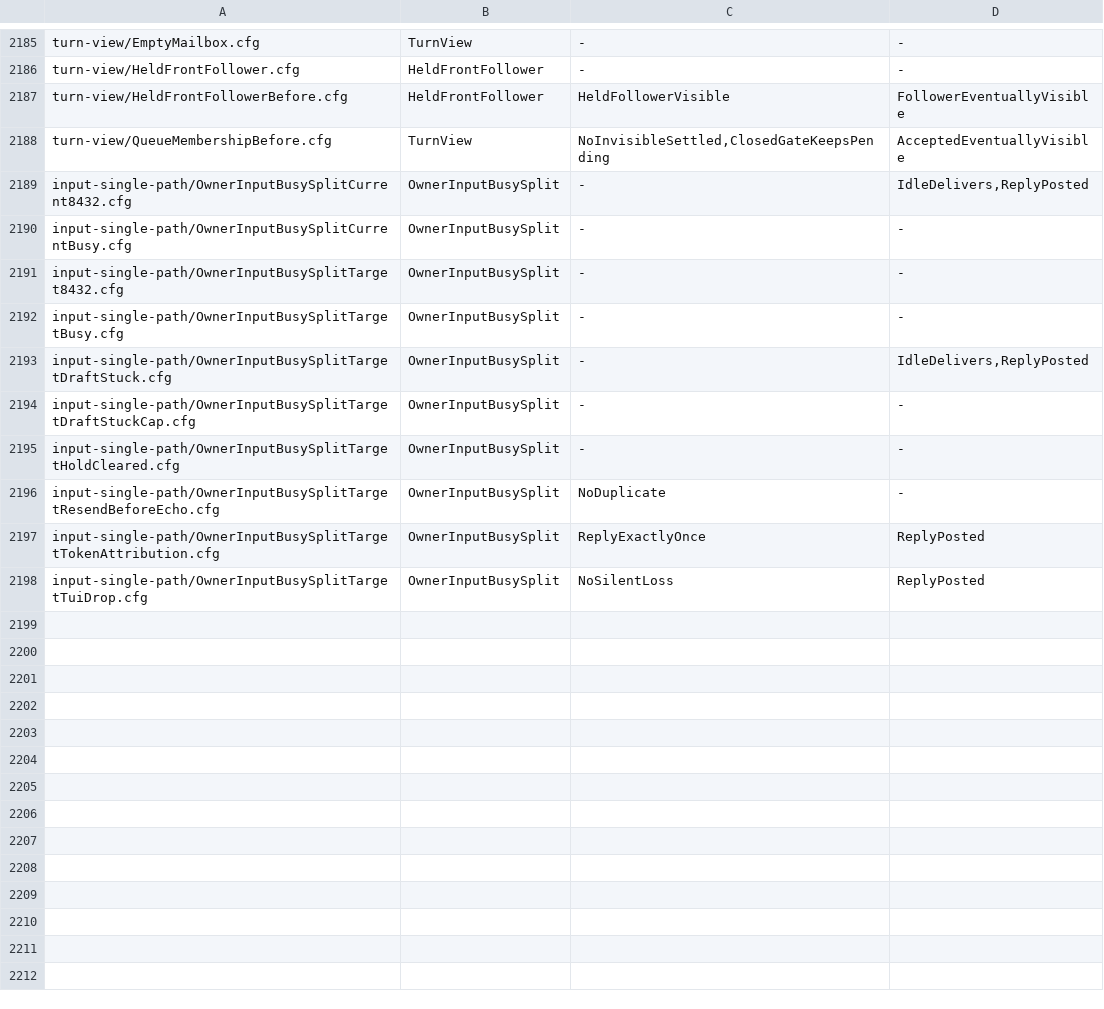
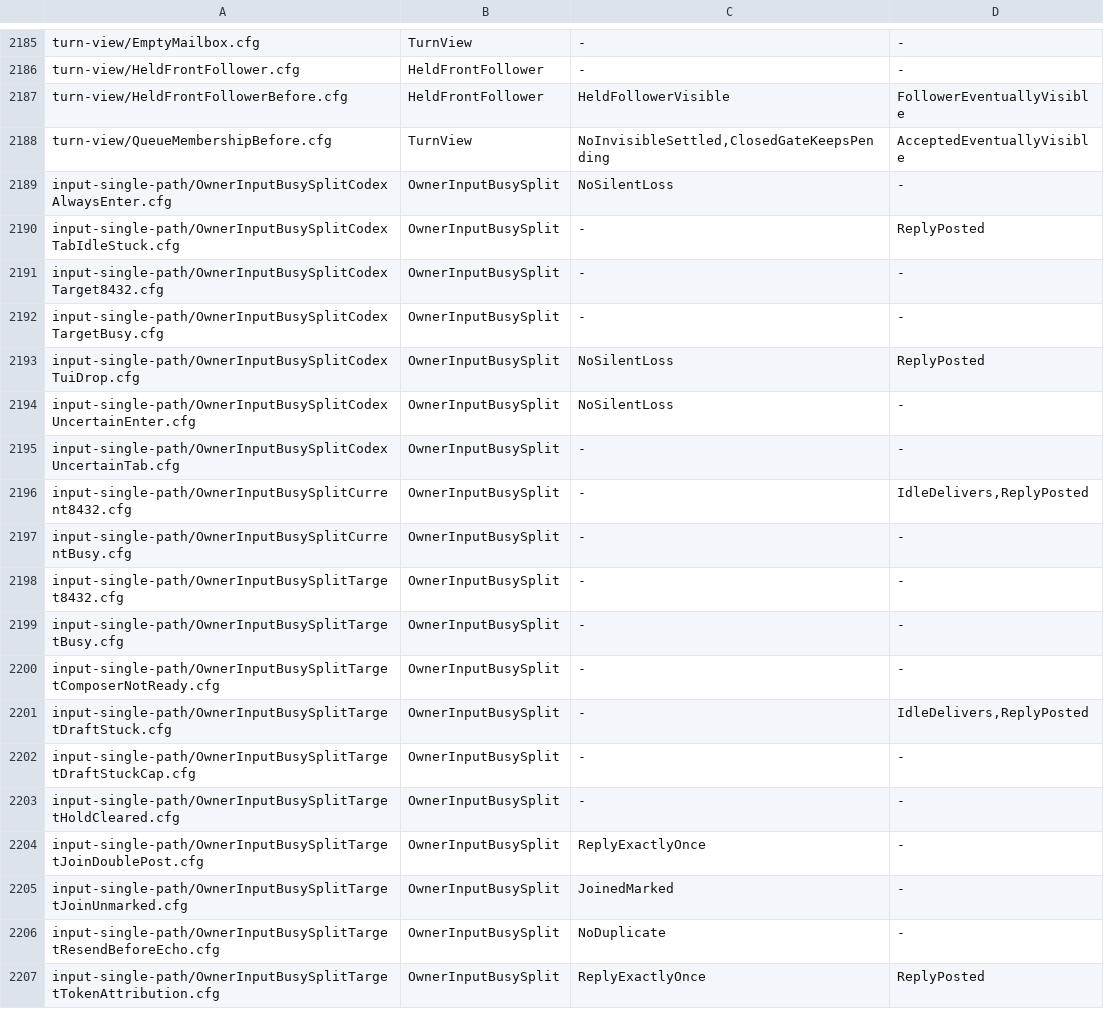
Before and after one commit to itismyfield/AgentDesk, a TSV file: docs/statecharts/expected.tsv, drawn as a sheet; only a part is shown, gaps mark what is left out; the shorter side is filled out with more unchanged rows.

```diff
--- a/docs/statecharts/expected.tsv
+++ b/docs/statecharts/expected.tsv
@@ -2188,2 +2188,9 @@ turn-view/HeldFrontFollowerBefore.cfg	HeldFrontFollower	HeldFollowerVisible	Foll
 turn-view/QueueMembershipBefore.cfg	TurnView	NoInvisibleSettled,ClosedGateKeepsPending	AcceptedEventuallyVisible
+input-single-path/OwnerInputBusySplitCodexAlwaysEnter.cfg	OwnerInputBusySplit	NoSilentLoss	-
+input-single-path/OwnerInputBusySplitCodexTabIdleStuck.cfg	OwnerInputBusySplit	-	ReplyPosted
+input-single-path/OwnerInputBusySplitCodexTarget8432.cfg	OwnerInputBusySplit	-	-
+input-single-path/OwnerInputBusySplitCodexTargetBusy.cfg	OwnerInputBusySplit	-	-
+input-single-path/OwnerInputBusySplitCodexTuiDrop.cfg	OwnerInputBusySplit	NoSilentLoss	ReplyPosted
+input-single-path/OwnerInputBusySplitCodexUncertainEnter.cfg	OwnerInputBusySplit	NoSilentLoss	-
+input-single-path/OwnerInputBusySplitCodexUncertainTab.cfg	OwnerInputBusySplit	-	-
 input-single-path/OwnerInputBusySplitCurrent8432.cfg	OwnerInputBusySplit	-	IdleDelivers,ReplyPosted
@@ -2192,2 +2199,3 @@ input-single-path/OwnerInputBusySplitTarget8432.cfg	OwnerInputBusySplit	-	-
 input-single-path/OwnerInputBusySplitTargetBusy.cfg	OwnerInputBusySplit	-	-
+input-single-path/OwnerInputBusySplitTargetComposerNotReady.cfg	OwnerInputBusySplit	-	-
 input-single-path/OwnerInputBusySplitTargetDraftStuck.cfg	OwnerInputBusySplit	-	IdleDelivers,ReplyPosted
@@ -2195,2 +2203,4 @@ input-single-path/OwnerInputBusySplitTargetDraftStuckCap.cfg	OwnerInputBusySplit
 input-single-path/OwnerInputBusySplitTargetHoldCleared.cfg	OwnerInputBusySplit	-	-
+input-single-path/OwnerInputBusySplitTargetJoinDoublePost.cfg	OwnerInputBusySplit	ReplyExactlyOnce	-
+input-single-path/OwnerInputBusySplitTargetJoinUnmarked.cfg	OwnerInputBusySplit	JoinedMarked	-
 input-single-path/OwnerInputBusySplitTargetResendBeforeEcho.cfg	OwnerInputBusySplit	NoDuplicate	-
```
Also changed, not shown: 30 other files.
